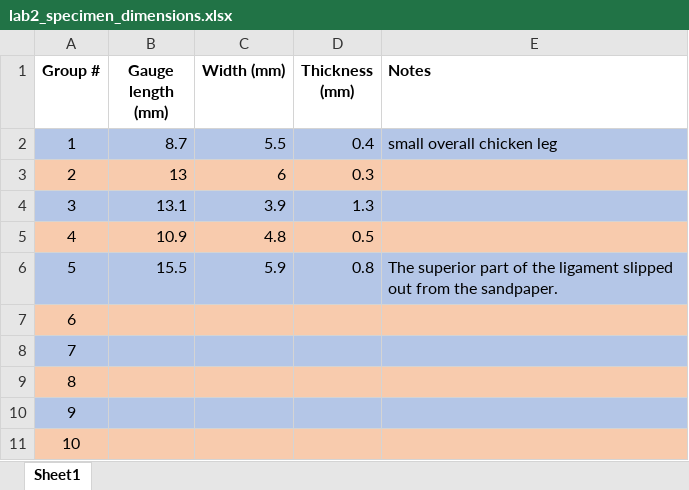
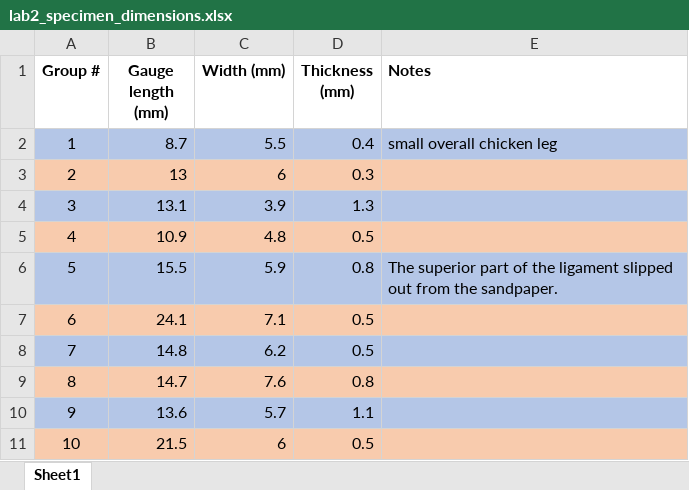
Before and after one commit to Kabilan108/drexel-coursework, an Excel workbook: bmes301/lab2/data/lab2_specimen_dimensions.xlsx, sheet Sheet1, drawn as a sheet; values as stored, in another font and other column widths than the file's, no borders; the diff names each change by its address in the sheet, - before the commit and + after, or states it on an @@ line.

Commit message:
Add data from Friday lab section

```diff
--- a/bmes301/lab2/data/lab2_specimen_dimensions.xlsx (sheet Sheet1)
+++ b/bmes301/lab2/data/lab2_specimen_dimensions.xlsx (sheet Sheet1)
-B7 (Gauge length (mm)): (empty)
+B7 (Gauge length (mm)): 24.1
-C7 (Width (mm)): (empty)
+C7 (Width (mm)): 7.1
-D7:D8 (Thickness (mm)): (empty)
+D7:D8 (Thickness (mm)): 0.5
-B8 (Gauge length (mm)): (empty)
+B8 (Gauge length (mm)): 14.8
-C8 (Width (mm)): (empty)
+C8 (Width (mm)): 6.2
-B9 (Gauge length (mm)): (empty)
+B9 (Gauge length (mm)): 14.7
-C9 (Width (mm)): (empty)
+C9 (Width (mm)): 7.6
-D9 (Thickness (mm)): (empty)
+D9 (Thickness (mm)): 0.8
-B10 (Gauge length (mm)): (empty)
+B10 (Gauge length (mm)): 13.6
-C10 (Width (mm)): (empty)
+C10 (Width (mm)): 5.7
-D10 (Thickness (mm)): (empty)
+D10 (Thickness (mm)): 1.1
-B11 (Gauge length (mm)): (empty)
+B11 (Gauge length (mm)): 21.5
-C11 (Width (mm)): (empty)
+C11 (Width (mm)): 6
-D11 (Thickness (mm)): (empty)
+D11 (Thickness (mm)): 0.5
```
Also changed, not shown: 5 other files.
